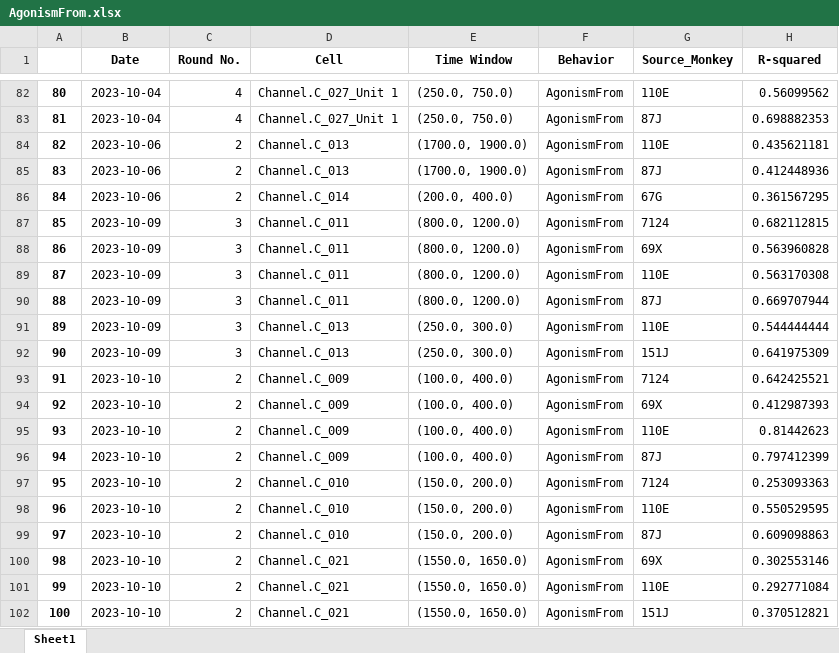
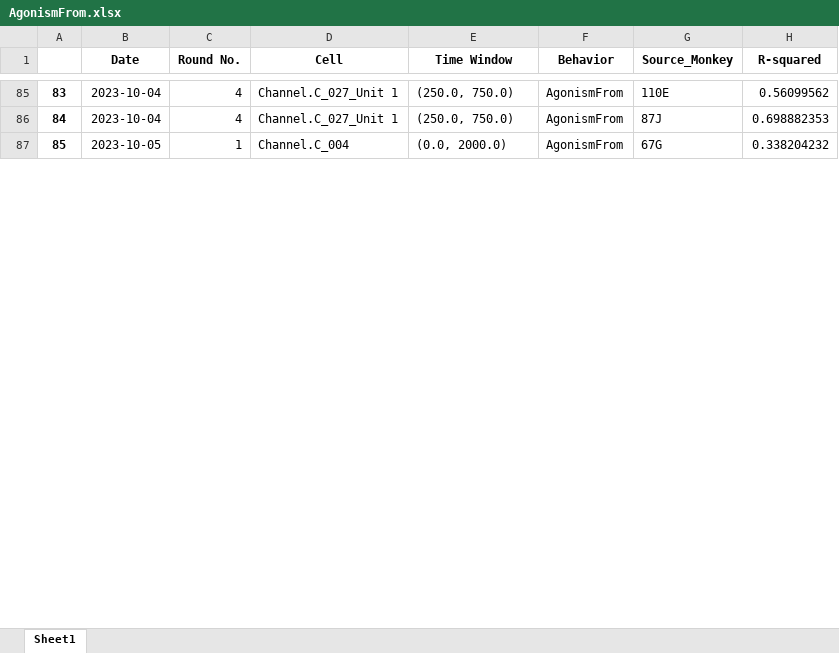
Before and after one commit to EdConnorLab/Julie, an Excel workbook: src/analyses/linear_regression/AgonismFrom.xlsx, sheet Sheet1, drawn as a sheet; only a part is shown, gaps mark what is left out; values as stored, in another font and other column widths than the file's, no borders; removed rows and columns are numbered as before the commit, all else as after; the diff covers the shown part only; the diff names each change by its address in the sheet, - before the commit and + after, or states it on an @@ line.

```diff
--- a/src/analyses/linear_regression/AgonismFrom.xlsx (sheet Sheet1)
+++ b/src/analyses/linear_regression/AgonismFrom.xlsx (sheet Sheet1)
@@ column A renumbered between rows 14 and 97 @@
-row 84: 82 | 2023-10-06 | 2 | Channel.C_013 | (1700.0, 1900.0) | AgonismFrom | 110E | 0.435621181
-row 85: 83 | 2023-10-06 | 2 | Channel.C_013 | (1700.0, 1900.0) | AgonismFrom | 87J | 0.412448936
-B87 (Date): 2023-10-06
+B87 (Date): 2023-10-05
-C87 (Round No.): 2
+C87 (Round No.): 1
-D87 (Cell): Channel.C_014
+D87 (Cell): Channel.C_004
-E87 (Time Window): (200.0, 400.0)
+E87 (Time Window): (0.0, 2000.0)
-H87 (R-squared): 0.361567295
+H87 (R-squared): 0.338204232
-row 87: 85 | 2023-10-09 | 3 | Channel.C_011 | (800.0, 1200.0) | AgonismFrom | 7124 | 0.682112815
-row 88: 86 | 2023-10-09 | 3 | Channel.C_011 | (800.0, 1200.0) | AgonismFrom | 69X | 0.563960828
-row 89: 87 | 2023-10-09 | 3 | Channel.C_011 | (800.0, 1200.0) | AgonismFrom | 110E | 0.563170308
-row 90: 88 | 2023-10-09 | 3 | Channel.C_011 | (800.0, 1200.0) | AgonismFrom | 87J | 0.669707944
-row 91: 89 | 2023-10-09 | 3 | Channel.C_013 | (250.0, 300.0) | AgonismFrom | 110E | 0.544444444
-row 92: 90 | 2023-10-09 | 3 | Channel.C_013 | (250.0, 300.0) | AgonismFrom | 151J | 0.641975309
-row 93: 91 | 2023-10-10 | 2 | Channel.C_009 | (100.0, 400.0) | AgonismFrom | 7124 | 0.642425521
-row 94: 92 | 2023-10-10 | 2 | Channel.C_009 | (100.0, 400.0) | AgonismFrom | 69X | 0.412987393
-row 95: 93 | 2023-10-10 | 2 | Channel.C_009 | (100.0, 400.0) | AgonismFrom | 110E | 0.81442623
-row 96: 94 | 2023-10-10 | 2 | Channel.C_009 | (100.0, 400.0) | AgonismFrom | 87J | 0.797412399
-row 97: 95 | 2023-10-10 | 2 | Channel.C_010 | (150.0, 200.0) | AgonismFrom | 7124 | 0.253093363
-row 98: 96 | 2023-10-10 | 2 | Channel.C_010 | (150.0, 200.0) | AgonismFrom | 110E | 0.550529595
-row 99: 97 | 2023-10-10 | 2 | Channel.C_010 | (150.0, 200.0) | AgonismFrom | 87J | 0.609098863
-row 100: 98 | 2023-10-10 | 2 | Channel.C_021 | (1550.0, 1650.0) | AgonismFrom | 69X | 0.302553146
-row 101: 99 | 2023-10-10 | 2 | Channel.C_021 | (1550.0, 1650.0) | AgonismFrom | 110E | 0.292771084
-row 102: 100 | 2023-10-10 | 2 | Channel.C_021 | (1550.0, 1650.0) | AgonismFrom | 151J | 0.370512821
```
Also changed, not shown: 39 added rows, 152 removed rows, 9 moved rows and 30 edited cells elsewhere in this sheet, src/analyses/linear_regression/AffliationFrom.xlsx, src/analyses/linear_regression/AffliationTo.xlsx, 7 other files.
